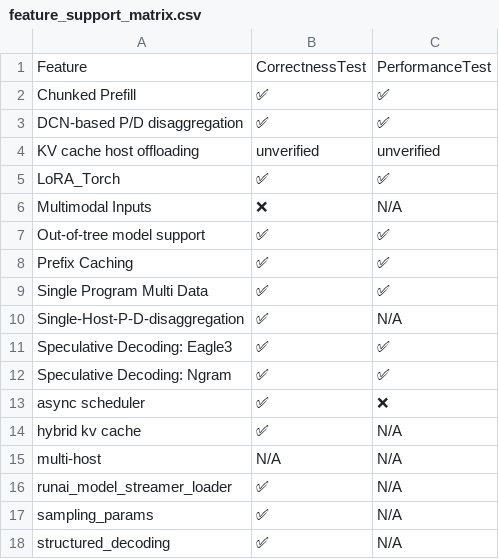
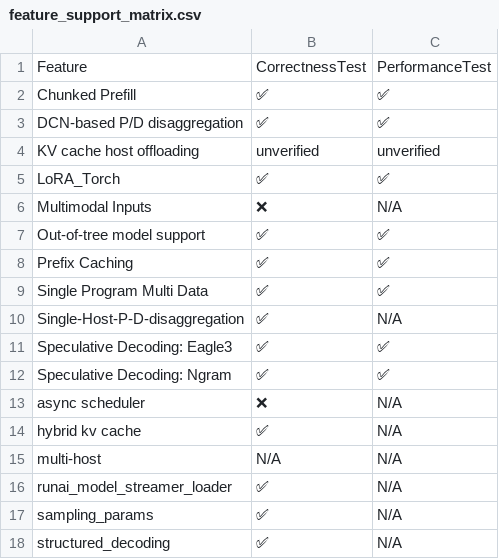
Before and after one commit to inkitori/claude-deepseek-v4, a CSV file: support_matrices/nightly/flax_nnx/v6/feature_support_matrix.csv, drawn as a sheet.

Commit message:
[skip ci] Update nightly support matrices for flax_nnx (v6/v7)
Signed-off-by: Buildkite Bot <buildkite-bot@users.noreply.github.com>

```diff
--- a/support_matrices/nightly/flax_nnx/v6/feature_support_matrix.csv
+++ b/support_matrices/nightly/flax_nnx/v6/feature_support_matrix.csv
@@ -12,3 +12,3 @@ Feature,CorrectnessTest,PerformanceTest
 "Speculative Decoding: Ngram",✅,✅
-"async scheduler",✅,❌
+"async scheduler",❌,N/A
 "hybrid kv cache",✅,N/A
```
Also changed, not shown: 3 other files.
